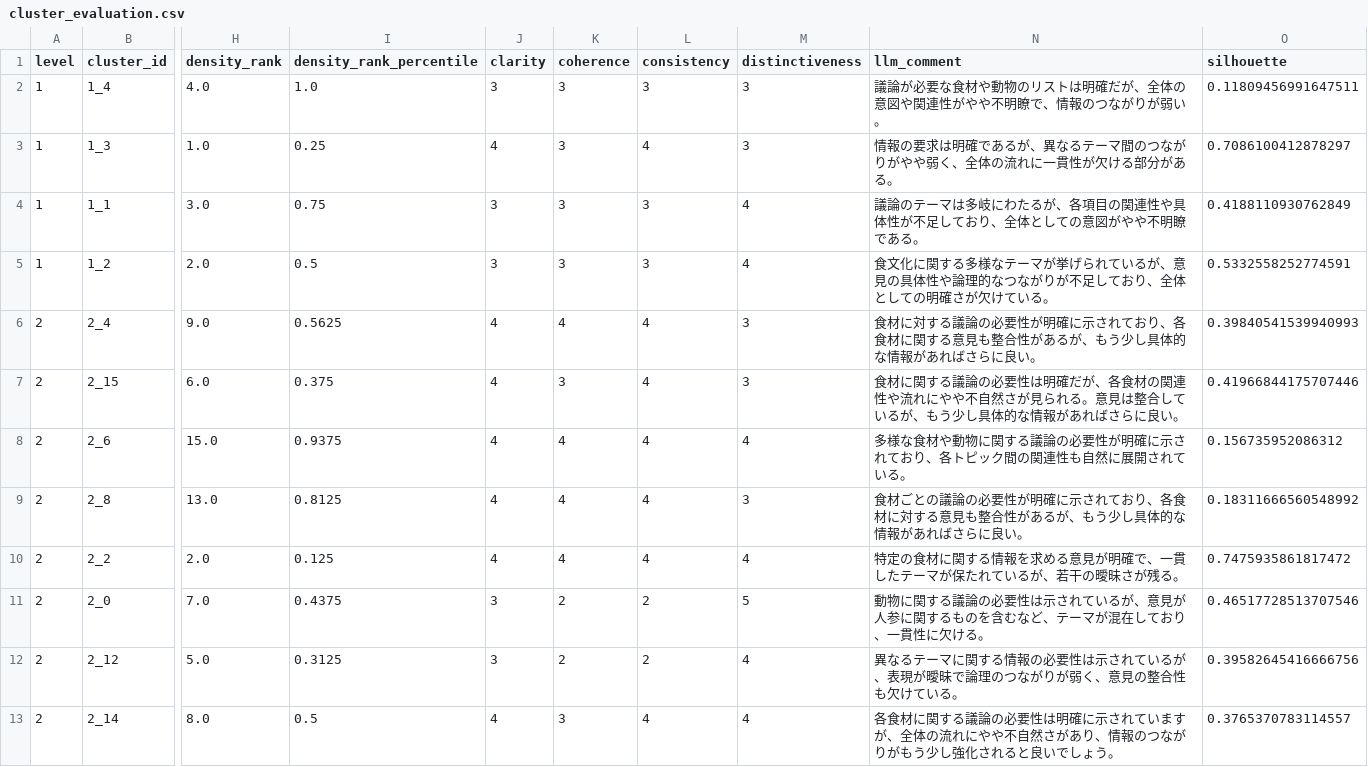
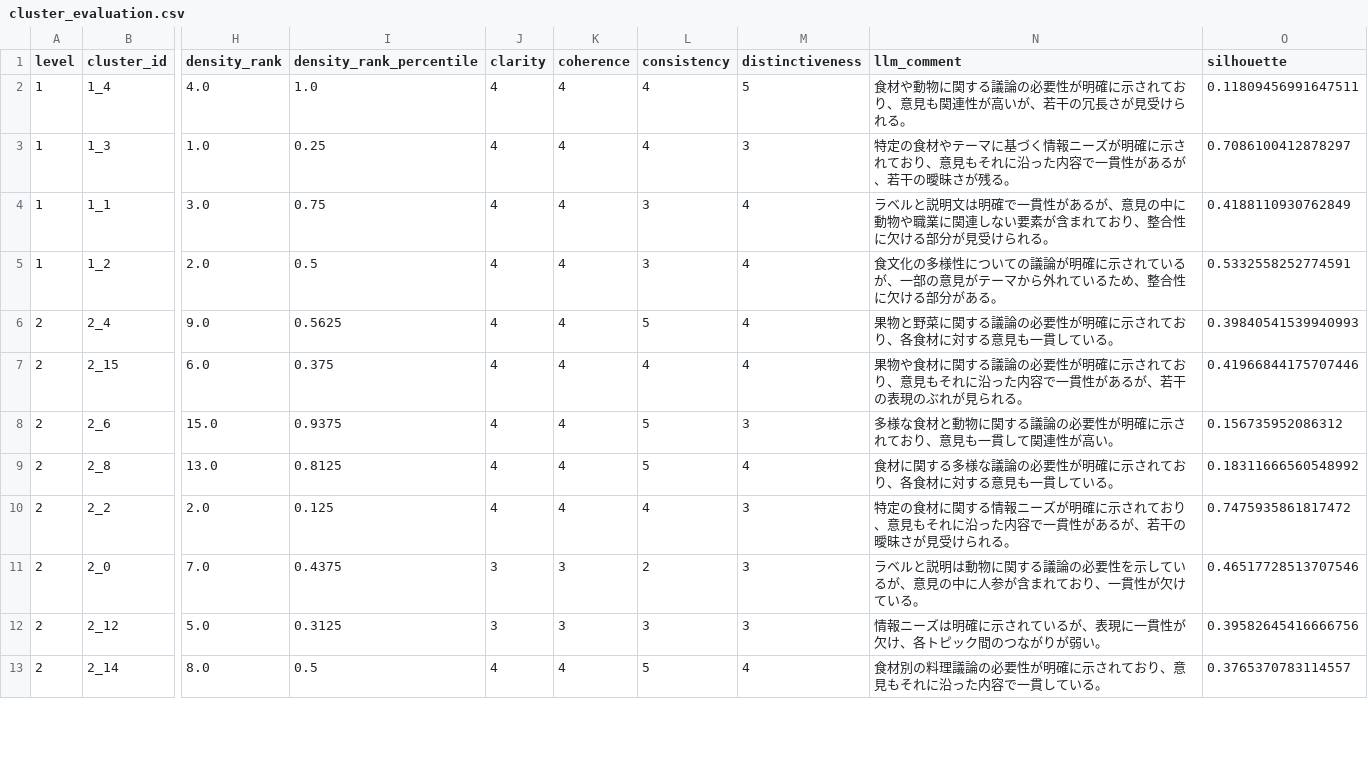
Before and after one commit to take365/take365.github.io, a CSV file: evaluation/4/cluster_evaluation.csv, drawn as a sheet; only a part is shown, gaps mark what is left out; the diff covers the shown part only; the diff names each change by its address in the sheet, - before the commit and + after, or states it on an @@ line.

```diff
--- a/evaluation/4/cluster_evaluation.csv
+++ b/evaluation/4/cluster_evaluation.csv
-J2 (clarity): 3
+J2 (clarity): 4
-K2:K5 (coherence): 3
+K2:K5 (coherence): 4
-L2 (consistency): 3
+L2 (consistency): 4
-M2 (distinctiveness): 3
+M2 (distinctiveness): 5
-N2 (llm_comment): 議論が必要な食材や動物のリストは明確だが、全体の意図や関連性がやや不明瞭で、情報のつながりが弱い。
+N2 (llm_comment): 食材や動物に関する議論の必要性が明確に示されており、意見も関連性が高いが、若干の冗長さが見受けられる。
-N3 (llm_comment): 情報の要求は明確であるが、異なるテーマ間のつながりがやや弱く、全体の流れに一貫性が欠ける部分がある。
+N3 (llm_comment): 特定の食材やテーマに基づく情報ニーズが明確に示されており、意見もそれに沿った内容で一貫性があるが、若干の曖昧さが残る。
-J4:J5 (clarity): 3
+J4:J5 (clarity): 4
-N4 (llm_comment): 議論のテーマは多岐にわたるが、各項目の関連性や具体性が不足しており、全体としての意図がやや不明瞭である。
+N4 (llm_comment): ラベルと説明文は明確で一貫性があるが、意見の中に動物や職業に関連しない要素が含まれており、整合性に欠ける部分が見受けられる。
-N5 (llm_comment): 食文化に関する多様なテーマが挙げられているが、意見の具体性や論理的なつながりが不足しており、全体としての明確さが欠けている。
+N5 (llm_comment): 食文化の多様性についての議論が明確に示されているが、一部の意見がテーマから外れているため、整合性に欠ける部分がある。
-L6 (consistency): 4
+L6 (consistency): 5
-M6:M7 (distinctiveness): 3
+M6:M7 (distinctiveness): 4
-N6 (llm_comment): 食材に対する議論の必要性が明確に示されており、各食材に関する意見も整合性があるが、もう少し具体的な情報があればさらに良い。
+N6 (llm_comment): 果物と野菜に関する議論の必要性が明確に示されており、各食材に対する意見も一貫している。
-K7 (coherence): 3
+K7 (coherence): 4
-N7 (llm_comment): 食材に関する議論の必要性は明確だが、各食材の関連性や流れにやや不自然さが見られる。意見は整合しているが、もう少し具体的な情報があればさらに良い。
+N7 (llm_comment): 果物や食材に関する議論の必要性が明確に示されており、意見もそれに沿った内容で一貫性があるが、若干の表現のぶれが見られる。
-L8:L9 (consistency): 4
+L8:L9 (consistency): 5
-M8 (distinctiveness): 4
+M8 (distinctiveness): 3
-N8 (llm_comment): …様な食材や動物に関する議論の必要性が明確に示されており、各トピック間の関連性も自然に展開されている。
+N8 (llm_comment): …様な食材と動物に関する議論の必要性が明確に示されており、意見も一貫して関連性が高い。
-M9 (distinctiveness): 3
+M9 (distinctiveness): 4
-N9 (llm_comment): 食材ごとの議論の必要性が明確に示されており、各食材に対する意見も整合性があるが、もう少し具体的な情報があればさらに良い。
+N9 (llm_comment): 食材に関する多様な議論の必要性が明確に示されており、各食材に対する意見も一貫している。
-M10 (distinctiveness): 4
+M10 (distinctiveness): 3
-N10 (llm_comment): …する情報を求める意見が明確で、一貫したテーマが保たれているが、若干の曖昧さが残る。
+N10 (llm_comment): …する情報ニーズが明確に示されており、意見もそれに沿った内容で一貫性があるが、若干の曖昧さが見受けられる。
-K11:K12 (coherence): 2
+K11:K12 (coherence): 3
-M11 (distinctiveness): 5
+M11 (distinctiveness): 3
-N11 (llm_comment): 動物に関する議論の必要性は示されているが、意見が人参に関するものを含むなど、テーマが混在しており、一貫性に欠ける。
+N11 (llm_comment): ラベルと説明は動物に関する議論の必要性を示しているが、意見の中に人参が含まれており、一貫性が欠けている。
-L12 (consistency): 2
+L12 (consistency): 3
-M12 (distinctiveness): 4
+M12 (distinctiveness): 3
-N12 (llm_comment): 異なるテーマに関する情報の必要性は示されているが、表現が曖昧で論理のつながりが弱く、意見の整合性も欠けている。
+N12 (llm_comment): 情報ニーズは明確に示されているが、表現に一貫性が欠け、各トピック間のつながりが弱い。
-K13 (coherence): 3
+K13 (coherence): 4
-L13 (consistency): 4
+L13 (consistency): 5
-N13 (llm_comment): 各食材に関する議論の必要性は明確に示されていますが、全体の流れにやや不自然さがあり、情報のつながりがもう少し強化されると良いでしょう。
+N13 (llm_comment): 食材別の料理議論の必要性が明確に示されており、意見もそれに沿った内容で一貫している。
```
Also changed, not shown: 33 edited cells elsewhere in this file, evaluation/2/cluster_evaluation.csv, evaluation/5/cluster_evaluation.csv, 11 other files.
